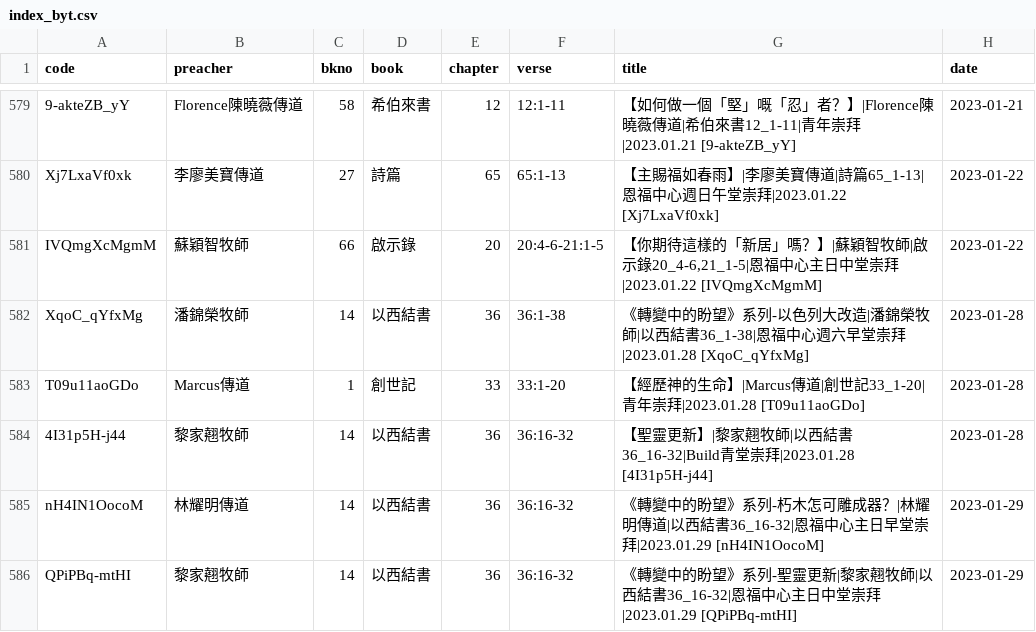
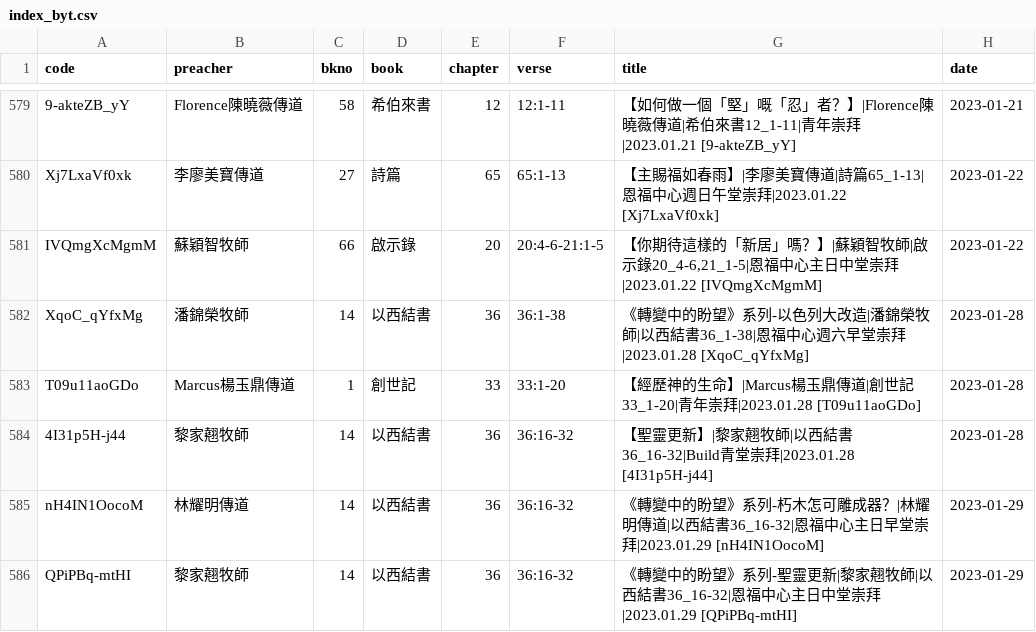
Before and after one commit to michaelchanwahyan/sermon-app, a CSV file: projects/YFCX/index_byt.csv, drawn as a sheet; only a part is shown, gaps mark what is left out; the diff covers the shown part only.

```diff
--- a/projects/YFCX/index_byt.csv
+++ b/projects/YFCX/index_byt.csv
@@ -582,3 +582,3 @@ IVQmgXcMgmM,蘇穎智牧師,66,啟示錄,20,20:4-6-21:1-5,"【你期待這樣的
 XqoC_qYfxMg,潘錦榮牧師,14,以西結書,36,36:1-38,《轉變中的盼望》系列-以色列大改造|潘錦榮牧師|以西結書36_1-38|恩福中心週六早堂崇拜|2023.01.28 [XqoC_qYfxMg],2023-01-28
-T09u11aoGDo,Marcus傳道,1,創世記,33,33:1-20,【經歷神的生命】|Marcus傳道|創世記33_1-20|青年崇拜|2023.01.28 [T09u11aoGDo],2023-01-28
+T09u11aoGDo,Marcus楊玉鼎傳道,1,創世記,33,33:1-20,【經歷神的生命】|Marcus楊玉鼎傳道|創世記33_1-20|青年崇拜|2023.01.28 [T09u11aoGDo],2023-01-28
 4I31p5H-j44,黎家翹牧師,14,以西結書,36,36:16-32,【聖靈更新】|黎家翹牧師|以西結書36_16-32|Build青堂崇拜|2023.01.28 [4I31p5H-j44],2023-01-28
```
Also changed, not shown: 78 edited cells elsewhere in this file, 6 other files.
